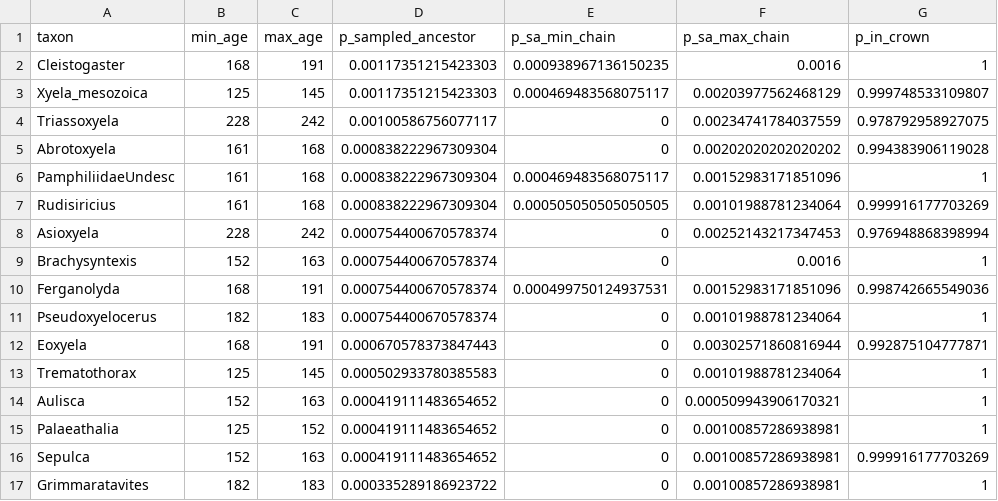
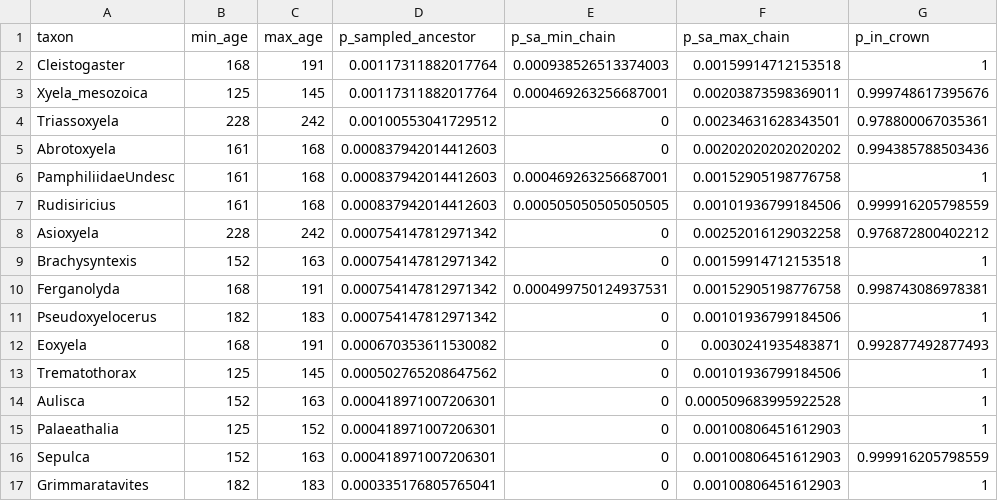
Before and after one commit to agent-issues/EvoTempo, a CSV file: data-raw/empirical/hymenoptera/revbayes/summary/fossils_morph.csv, drawn as a sheet; only a part is shown; the diff covers the shown part only; the diff names each change by its address in the sheet, - before the commit and + after, or states it on an @@ line.

```diff
--- a/data-raw/empirical/hymenoptera/revbayes/summary/fossils_morph.csv
+++ b/data-raw/empirical/hymenoptera/revbayes/summary/fossils_morph.csv
-D2:D3 (p_sampled_ancestor): 0.00117351215423303
+D2:D3 (p_sampled_ancestor): 0.00117311882017764
-E2 (p_sa_min_chain): 0.000938967136150235
+E2 (p_sa_min_chain): 0.000938526513374003
-F2 (p_sa_max_chain): 0.0016
+F2 (p_sa_max_chain): 0.00159914712153518
-E3 (p_sa_min_chain): 0.000469483568075117
+E3 (p_sa_min_chain): 0.000469263256687001
-F3 (p_sa_max_chain): 0.00203977562468129
+F3 (p_sa_max_chain): 0.00203873598369011
-G3 (p_in_crown): 0.999748533109807
+G3 (p_in_crown): 0.999748617395676
-D4 (p_sampled_ancestor): 0.00100586756077117
+D4 (p_sampled_ancestor): 0.00100553041729512
-F4 (p_sa_max_chain): 0.00234741784037559
+F4 (p_sa_max_chain): 0.00234631628343501
-G4 (p_in_crown): 0.978792958927075
+G4 (p_in_crown): 0.978800067035361
-D5:D7 (p_sampled_ancestor): 0.000838222967309304
+D5:D7 (p_sampled_ancestor): 0.000837942014412603
-G5 (p_in_crown): 0.994383906119028
+G5 (p_in_crown): 0.994385788503436
-E6 (p_sa_min_chain): 0.000469483568075117
+E6 (p_sa_min_chain): 0.000469263256687001
-F6 (p_sa_max_chain): 0.00152983171851096
+F6 (p_sa_max_chain): 0.00152905198776758
-F7 (p_sa_max_chain): 0.00101988781234064
+F7 (p_sa_max_chain): 0.00101936799184506
-G7 (p_in_crown): 0.999916177703269
+G7 (p_in_crown): 0.999916205798559
-D8:D11 (p_sampled_ancestor): 0.000754400670578374
+D8:D11 (p_sampled_ancestor): 0.000754147812971342
-F8 (p_sa_max_chain): 0.00252143217347453
+F8 (p_sa_max_chain): 0.00252016129032258
-G8 (p_in_crown): 0.976948868398994
+G8 (p_in_crown): 0.976872800402212
-F9 (p_sa_max_chain): 0.0016
+F9 (p_sa_max_chain): 0.00159914712153518
-F10 (p_sa_max_chain): 0.00152983171851096
+F10 (p_sa_max_chain): 0.00152905198776758
-G10 (p_in_crown): 0.998742665549036
+G10 (p_in_crown): 0.998743086978381
-F11 (p_sa_max_chain): 0.00101988781234064
+F11 (p_sa_max_chain): 0.00101936799184506
-D12 (p_sampled_ancestor): 0.000670578373847443
+D12 (p_sampled_ancestor): 0.000670353611530082
-F12 (p_sa_max_chain): 0.00302571860816944
+F12 (p_sa_max_chain): 0.0030241935483871
-G12 (p_in_crown): 0.992875104777871
+G12 (p_in_crown): 0.992877492877493
-D13 (p_sampled_ancestor): 0.000502933780385583
+D13 (p_sampled_ancestor): 0.000502765208647562
-F13 (p_sa_max_chain): 0.00101988781234064
+F13 (p_sa_max_chain): 0.00101936799184506
-D14:D16 (p_sampled_ancestor): 0.000419111483654652
+D14:D16 (p_sampled_ancestor): 0.000418971007206301
-F14 (p_sa_max_chain): 0.000509943906170321
+F14 (p_sa_max_chain): 0.000509683995922528
-F15:F17 (p_sa_max_chain): 0.00100857286938981
+F15:F17 (p_sa_max_chain): 0.00100806451612903
-G16 (p_in_crown): 0.999916177703269
+G16 (p_in_crown): 0.999916205798559
-D17 (p_sampled_ancestor): 0.000335289186923722
+D17 (p_sampled_ancestor): 0.000335176805765041
```
Also changed, not shown: 28 edited cells elsewhere in this file, data-raw/empirical/hymenoptera/revbayes/summary/clades_morph.csv, data-raw/empirical/hymenoptera/revbayes/summary/clades_te-separate.csv, 29 other files.
